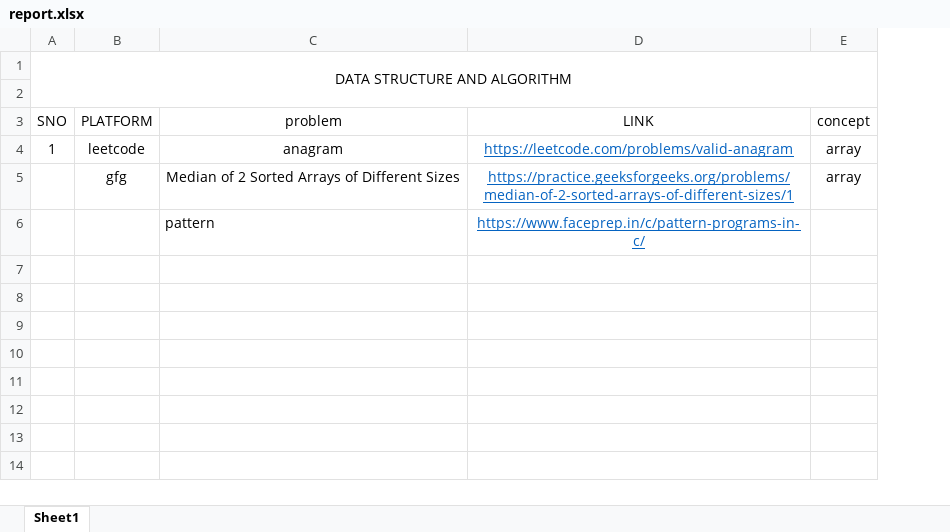
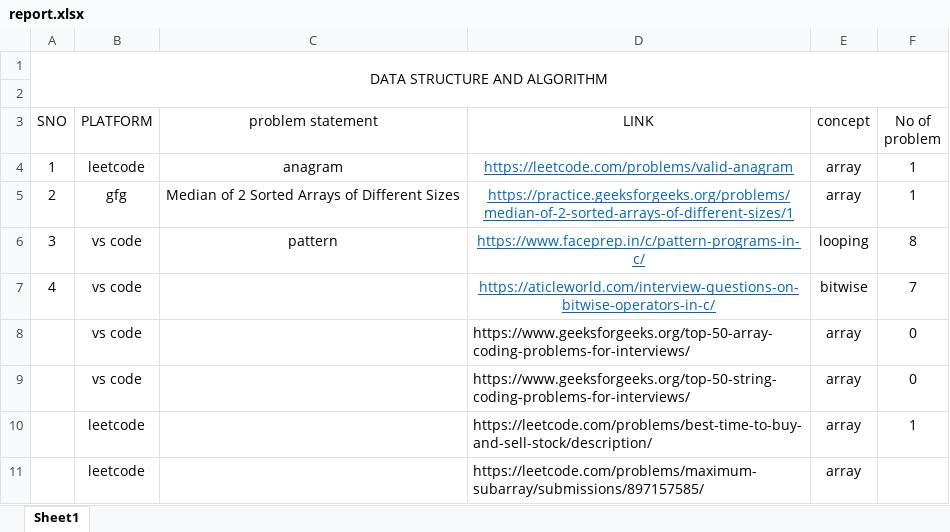
Before and after one commit to simsonm255/ALGORITHM_problemSolving, an Excel workbook: Progress/report.xlsx, sheet Sheet1, drawn as a sheet; values as stored, in another font and other column widths than the file's, no borders; removed rows and columns are numbered as before the commit, all else as after; the diff names each change by its address in the sheet, - before the commit and + after, or states it on an @@ line.

Commit message:
day01

```diff
--- a/Progress/report.xlsx (sheet Sheet1)
+++ b/Progress/report.xlsx (sheet Sheet1)
+column F (No of problem), rows 4-5: 1 | 1
-C3: problem
+C3: problem statement
-A5 (SNO): (empty)
+A5 (SNO): 2
-row 6:  |  | pattern | https://www.faceprep.in/c/pattern-programs-in-c/
+row 6: 3 | vs code | pattern | https://www.faceprep.in/c/pattern-programs-in-c/ | looping | 8
+row 7: 4 | vs code |  | https://aticleworld.com/interview-questions-on-bitwise-operators-in-c/ | bitwise | 7
+row 8:  | vs code |  | https://www.geeksforgeeks.org/top-50-array-coding-problems-for-interviews/ | array | 0
+row 9:  | vs code |  | https://www.geeksforgeeks.org/top-50-string-coding-problems-for-interviews/ | array | 0
+row 10:  | leetcode |  | https://leetcode.com/problems/best-time-to-buy-and-sell-stock/description/ | array | 1
+row 11:  | leetcode |  | https://leetcode.com/problems/maximum-subarray/submissions/897157585/ | array
```
Also changed, not shown: formulas that keep their value.
